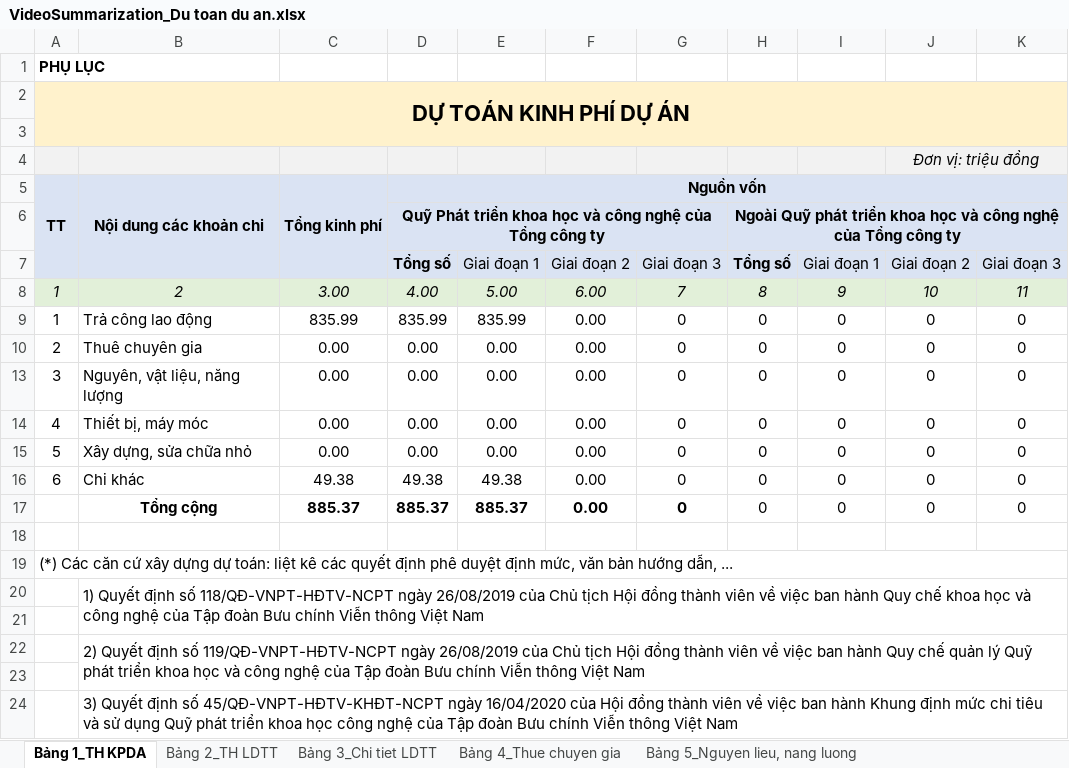
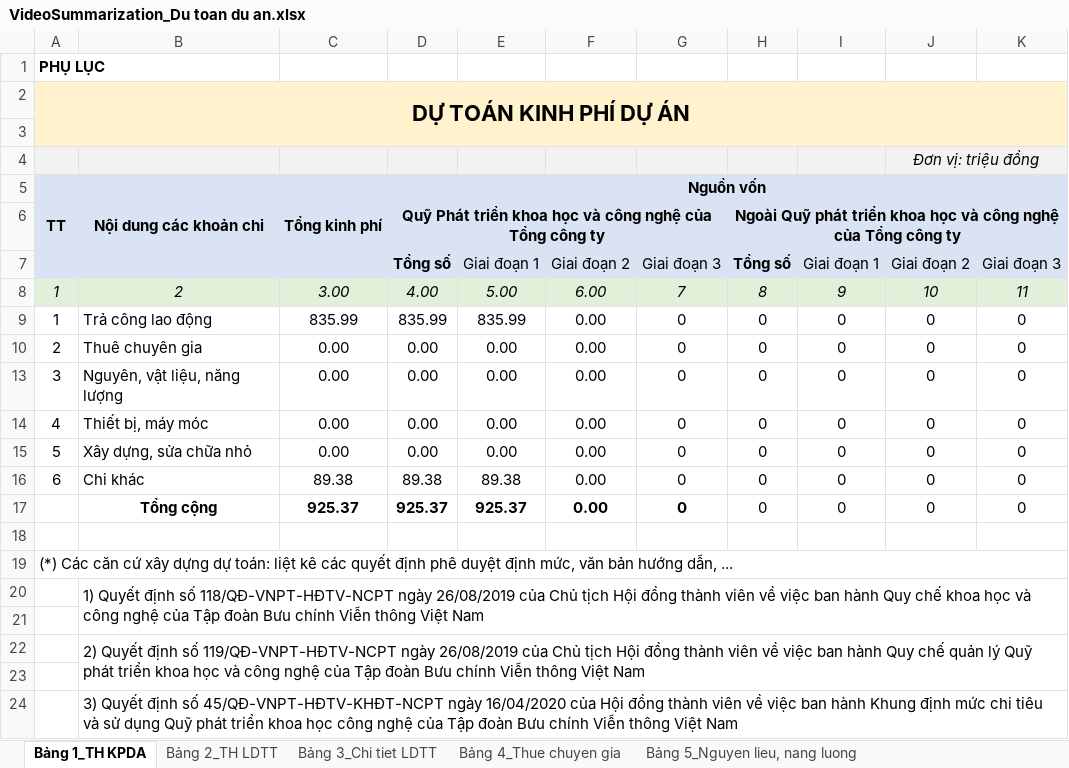
Before and after one commit to nntuan1202/data_share, an Excel workbook: VideoSummarization_Du toan du an.xlsx, sheet Bảng 1_TH KPDA, drawn as a sheet; values as stored, in another font and other column widths than the file's, no borders; the diff names each change by its address in the sheet, - before the commit and + after, or states it on an @@ line.

```diff
--- a/VideoSummarization_Du toan du an.xlsx (sheet Bảng 1_TH KPDA)
+++ b/VideoSummarization_Du toan du an.xlsx (sheet Bảng 1_TH KPDA)
-C16: 49.38
+C16: 89.38
-D16: 49.38
+D16: 89.38
-E16: 49.38
+E16: 89.38
-C17: 885.37
+C17: 925.37
-D17: 885.37
+D17: 925.37
-E17: 885.37
+E17: 925.37
```
Also changed, not shown: sheet Bảng 8_Chi khac, formulas that keep their value, hidden cells, 1 other file.
